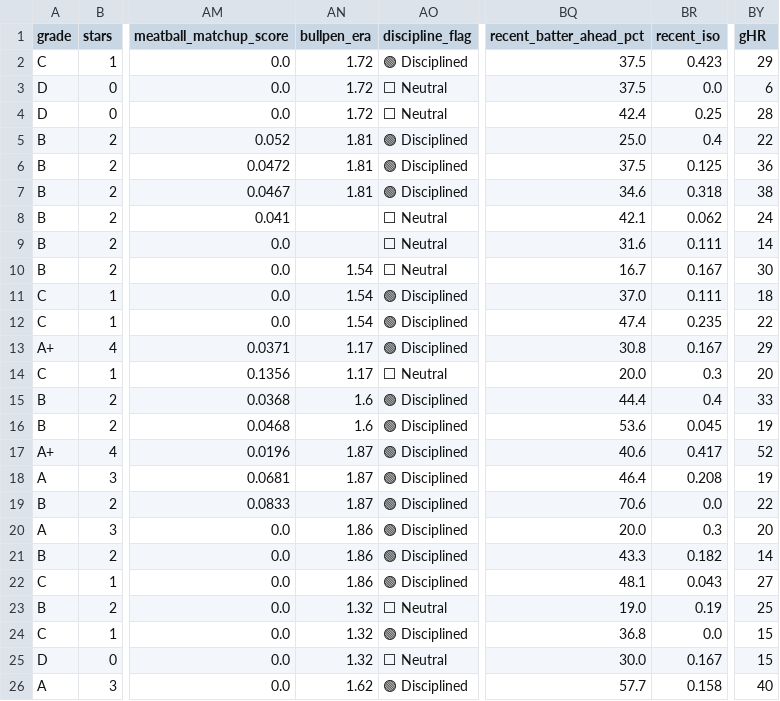
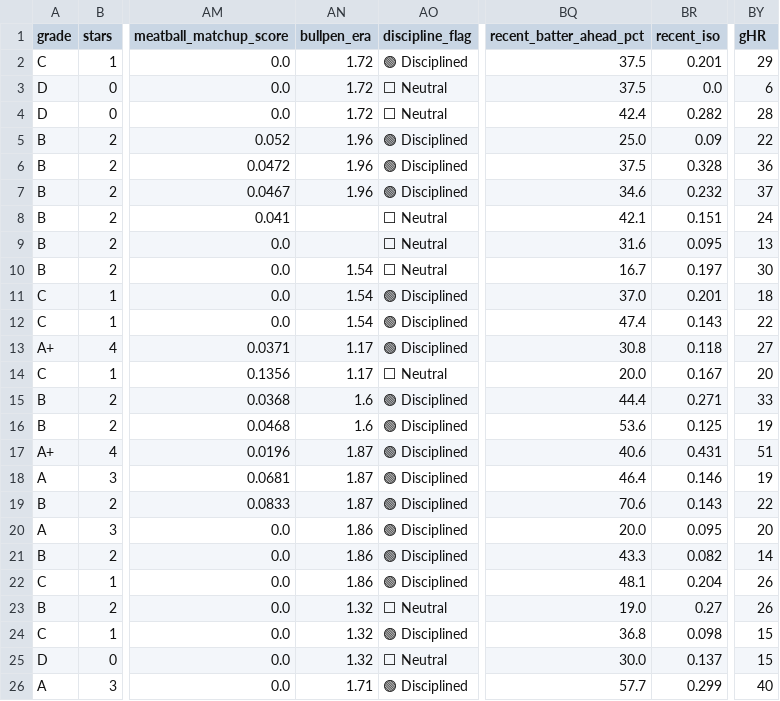
Before and after one commit to prsm-labs/going-yard, a CSV file: public/data/daily_summary_tomorrow.csv, drawn as a sheet; only a part is shown, gaps mark what is left out; the diff covers the shown part only; the diff names each change by its address in the sheet, - before the commit and + after, or states it on an @@ line.

```diff
--- a/public/data/daily_summary_tomorrow.csv
+++ b/public/data/daily_summary_tomorrow.csv
-BR2 (recent_iso): 0.423
+BR2 (recent_iso): 0.201
-BR4 (recent_iso): 0.25
+BR4 (recent_iso): 0.282
-AN5:AN7 (bullpen_era): 1.81
+AN5:AN7 (bullpen_era): 1.96
-BR5 (recent_iso): 0.4
+BR5 (recent_iso): 0.09
-BR6 (recent_iso): 0.125
+BR6 (recent_iso): 0.328
-BR7 (recent_iso): 0.318
+BR7 (recent_iso): 0.232
-BY7 (gHR): 38
+BY7 (gHR): 37
-BR8 (recent_iso): 0.062
+BR8 (recent_iso): 0.151
-BR9 (recent_iso): 0.111
+BR9 (recent_iso): 0.095
-BY9 (gHR): 14
+BY9 (gHR): 13
-BR10 (recent_iso): 0.167
+BR10 (recent_iso): 0.197
-BR11 (recent_iso): 0.111
+BR11 (recent_iso): 0.201
-BR12 (recent_iso): 0.235
+BR12 (recent_iso): 0.143
-BR13 (recent_iso): 0.167
+BR13 (recent_iso): 0.118
-BY13 (gHR): 29
+BY13 (gHR): 27
-BR14 (recent_iso): 0.3
+BR14 (recent_iso): 0.167
-BR15 (recent_iso): 0.4
+BR15 (recent_iso): 0.271
-BR16 (recent_iso): 0.045
+BR16 (recent_iso): 0.125
-BR17 (recent_iso): 0.417
+BR17 (recent_iso): 0.431
-BY17 (gHR): 52
+BY17 (gHR): 51
-BR18 (recent_iso): 0.208
+BR18 (recent_iso): 0.146
-BR19 (recent_iso): 0.0
+BR19 (recent_iso): 0.143
-BR20 (recent_iso): 0.3
+BR20 (recent_iso): 0.095
-BR21 (recent_iso): 0.182
+BR21 (recent_iso): 0.082
-BR22 (recent_iso): 0.043
+BR22 (recent_iso): 0.204
-BY22 (gHR): 27
+BY22 (gHR): 26
-BR23 (recent_iso): 0.19
+BR23 (recent_iso): 0.27
-BY23 (gHR): 25
+BY23 (gHR): 26
-BR24 (recent_iso): 0.0
+BR24 (recent_iso): 0.098
-BR25 (recent_iso): 0.167
+BR25 (recent_iso): 0.137
-AN26 (bullpen_era): 1.62
+AN26 (bullpen_era): 1.71
-BR26 (recent_iso): 0.158
+BR26 (recent_iso): 0.299
```
Also changed, not shown: 67 edited cells elsewhere in this file, public/data/daily_picks.csv, public/data/daily_picks_tomorrow.csv, 4 other files.
